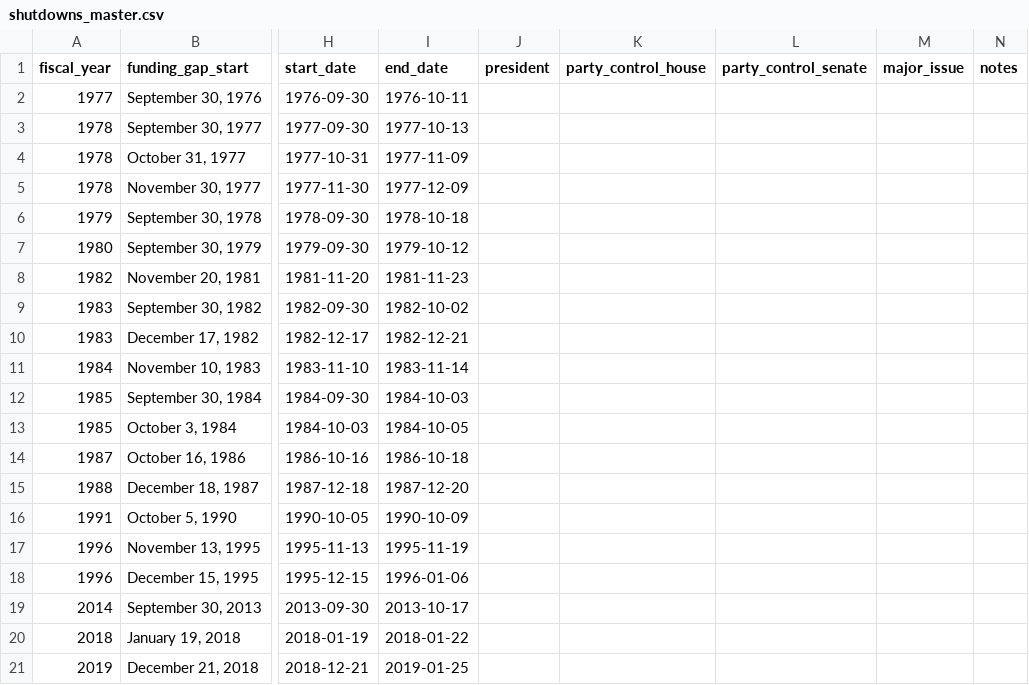
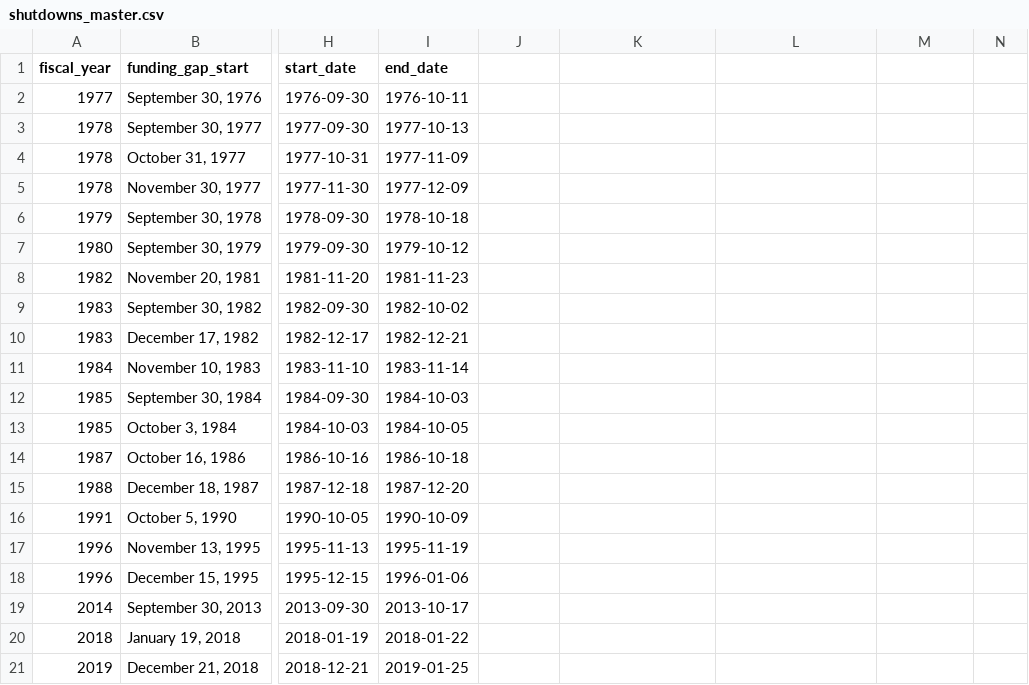
Before and after one commit to y00628/gov_shotdown_prediction, a CSV file: data/metadata/shutdowns_master.csv, drawn as a sheet; only a part is shown, gaps mark what is left out; the diff names each change by its address in the sheet, - before the commit and + after, or states it on an @@ line.

Commit message:
add president data

```diff
--- a/data/metadata/shutdowns_master.csv
+++ b/data/metadata/shutdowns_master.csv
-J1: president
+J1: (empty)
-K1: party_control_house
+K1: (empty)
-L1: party_control_senate
+L1: (empty)
-M1: major_issue
+M1: (empty)
-N1: notes
+N1: (empty)
```
Also changed, not shown: 5 other files.
